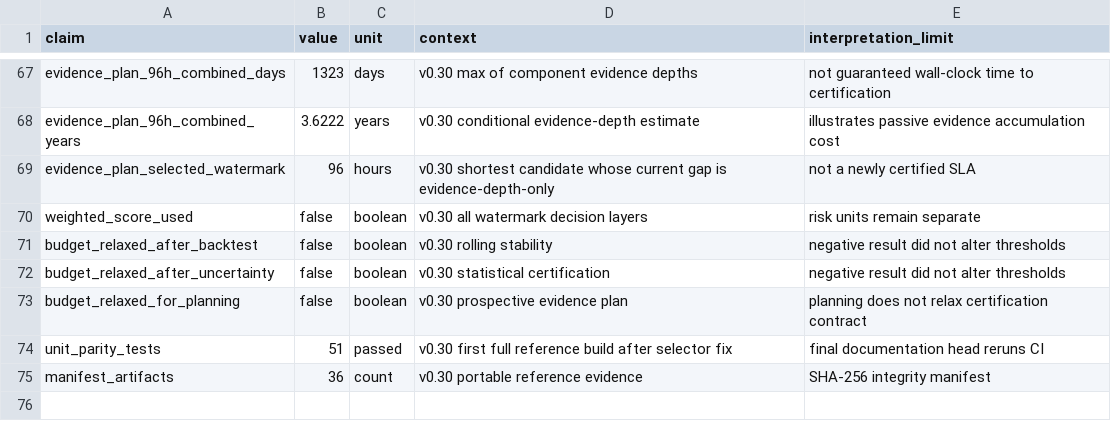
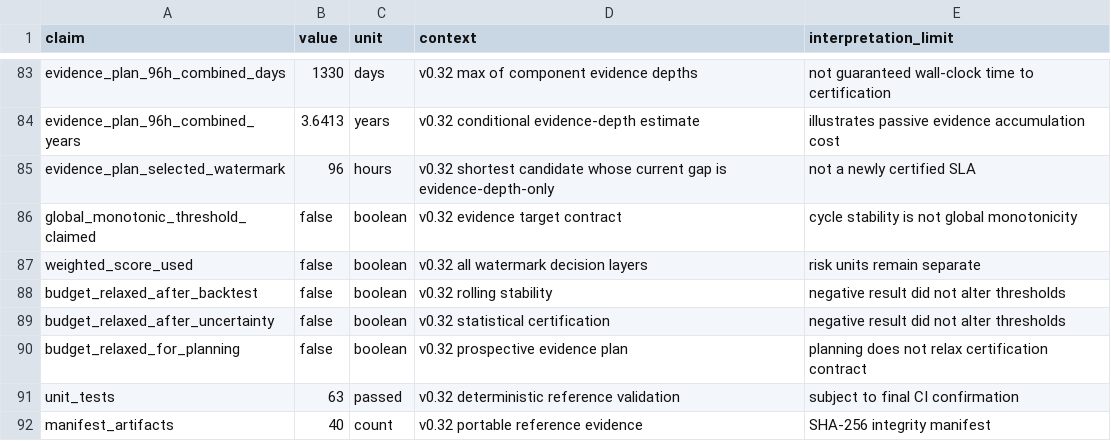
Before and after one commit to xm2325/product_analytics_data_reliability, a CSV file: results/reference_summary.csv, drawn as a sheet; only a part is shown, gaps mark what is left out; removed rows and columns are numbered as before the commit, all else as after; the diff covers the shown part only; the diff names each change by its address in the sheet, - before the commit and + after, or states it on an @@ line.

Commit message:
Refresh static reference claim ledger for v0.32

```diff
--- a/results/reference_summary.csv
+++ b/results/reference_summary.csv
-B83 (value): 1323
+B83 (value): 1330
-D83 (context): v0.30 max of component evidence depths
+D83 (context): v0.32 max of component evidence depths
-B84 (value): 3.6222
+B84 (value): 3.6413
-D84 (context): v0.30 conditional evidence-depth estimate
+D84 (context): v0.32 conditional evidence-depth estimate
-D85 (context): v0.30 shortest candidate…
+D85 (context): v0.32 shortest candidate…
+row 86: global_monotonic_threshold_claimed | false | boolean | v0.32 evidence target contract | cycle stability is not global monotonicity
-D87 (context): v0.30 all watermark decision layers
+D87 (context): v0.32 all watermark decision layers
-D88 (context): v0.30 rolling stability
+D88 (context): v0.32 rolling stability
-D89 (context): v0.30 statistical certification
+D89 (context): v0.32 statistical certification
-D90 (context): v0.30 prospective evidence plan
+D90 (context): v0.32 prospective evidence plan
-row 74: unit_parity_tests | 51 | passed | v0.30 first full reference build after selector fix | final documentation head reruns CI
+row 91: unit_tests | 63 | passed | v0.32 deterministic reference validation | subject to final CI confirmation
-B92 (value): 36
+B92 (value): 40
-D92 (context): v0.30 portable reference evidence
+D92 (context): v0.32 portable reference evidence
```
Also changed, not shown: 16 added rows and 73 edited cells elsewhere in this file.
